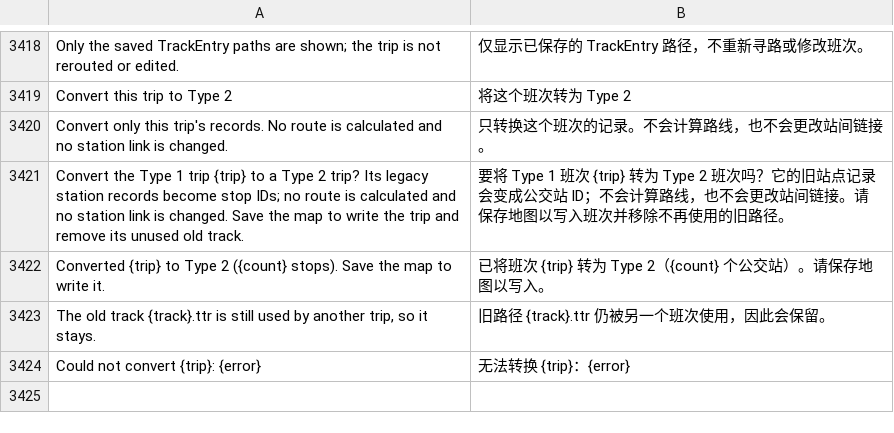
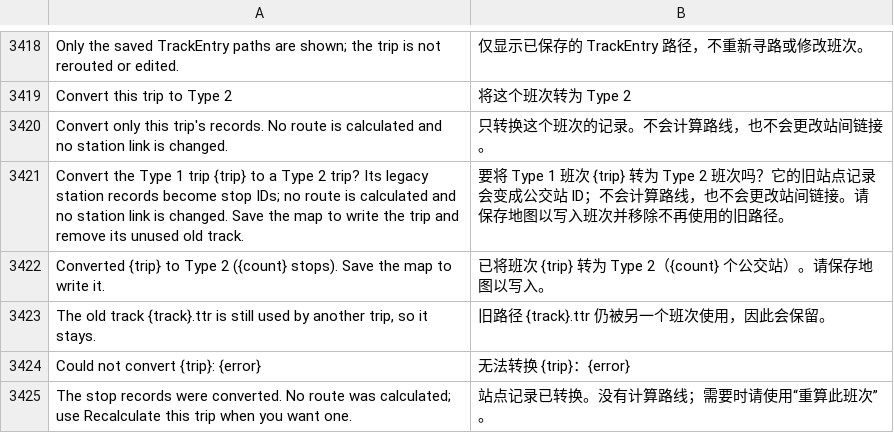
Before and after one commit to yumin278/openMapper, a TSV file: locales/zh.tsv, drawn as a sheet; only a part is shown, gaps mark what is left out; the diff names each change by its address in the sheet, - before the commit and + after, or states it on an @@ line.

```diff
--- a/locales/zh.tsv
+++ b/locales/zh.tsv
+row 3425: The stop records were converted. No route was calculated; use Recalculate this trip when you want one. | 站点记录已转换。没有计算路线；需要时请使用“重算此班次”。
```
Also changed, not shown: locales/zh-tw.tsv, 5 other files.
